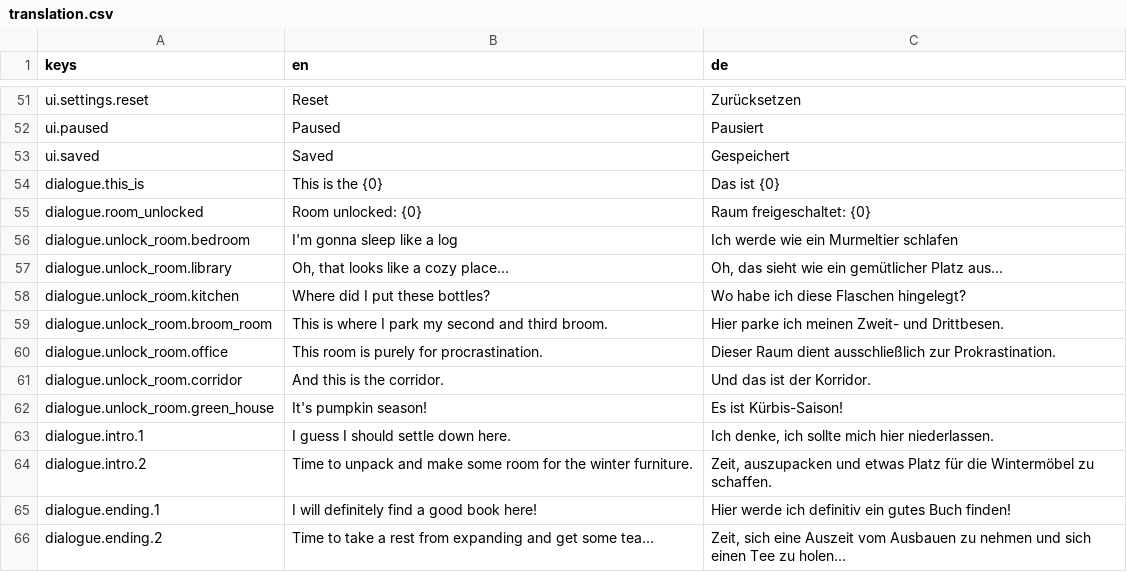
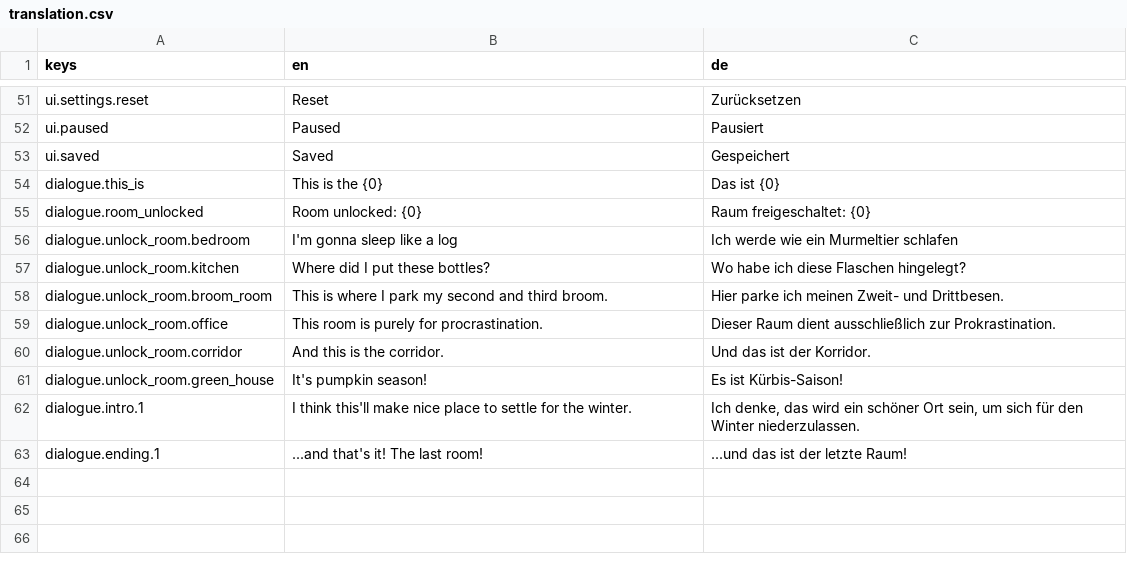
Before and after one commit to kaisalmon/gwt-85-entry, a CSV file: ui/translation/translation.csv, drawn as a sheet; only a part is shown, gaps mark what is left out.

Commit message:
Dialogue tweaks

```diff
--- a/ui/translation/translation.csv
+++ b/ui/translation/translation.csv
@@ -56,3 +56,2 @@ dialogue.room_unlocked;Room unlocked: {0};Raum freigeschaltet: {0}
 dialogue.unlock_room.bedroom;I'm gonna sleep like a log;Ich werde wie ein Murmeltier schlafen
-dialogue.unlock_room.library;Oh, that looks like a cozy place...;Oh, das sieht wie ein gemütlicher Platz aus...
 dialogue.unlock_room.kitchen;Where did I put these bottles?;Wo habe ich diese Flaschen hingelegt?
@@ -62,5 +61,3 @@ dialogue.unlock_room.corridor;And this is the corridor.;Und das ist der Korridor
 dialogue.unlock_room.green_house;It's pumpkin season!;Es ist Kürbis-Saison!
-dialogue.intro.1;I guess I should settle down here.;Ich denke, ich sollte mich hier niederlassen.
-dialogue.intro.2;Time to unpack and make some room for the winter furniture.;Zeit, auszupacken und etwas Platz für die Wintermöbel zu schaffen.
-dialogue.ending.1;I will definitely find a good book here!;Hier werde ich definitiv ein gutes Buch finden!
-dialogue.ending.2;Time to take a rest from expanding and get some tea...;Zeit, sich eine Auszeit vom Ausbauen zu nehmen und sich einen Tee zu holen...
+dialogue.intro.1;I think this'll make nice place to settle for the winter.;Ich denke, das wird ein schöner Ort sein, um sich für den Winter niederzulassen.
+dialogue.ending.1;...and that's it! The last room!;...und das ist der letzte Raum!
```
Also changed, not shown: 6 other files.
